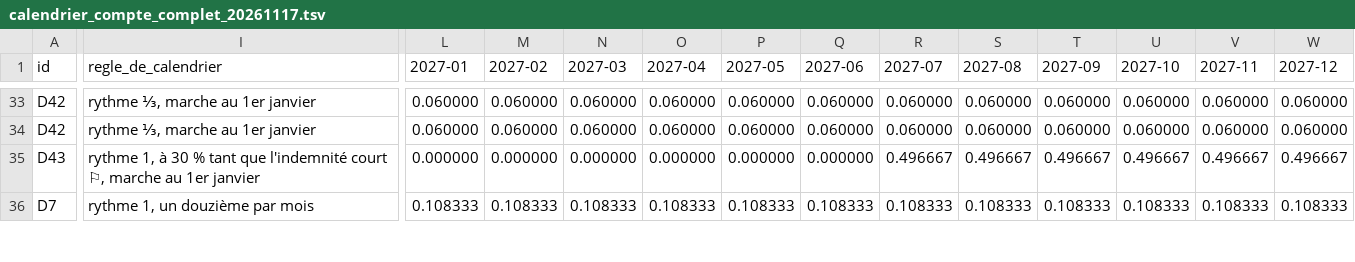
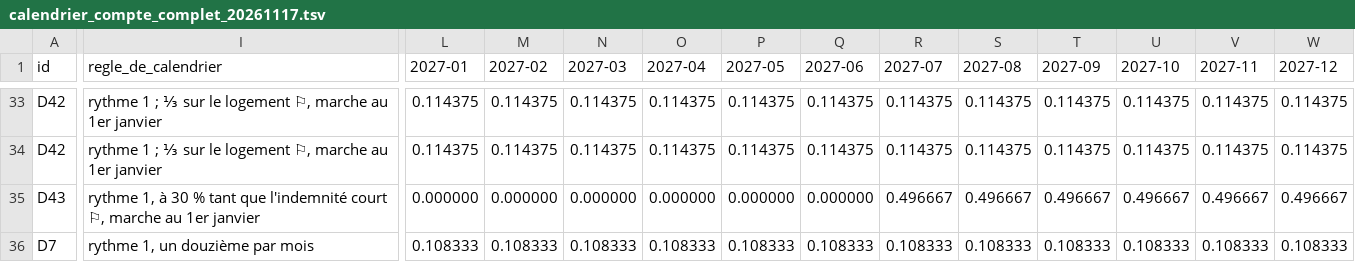
Before and after one commit to resolution-ib-dev/Resolution-2027, a TSV file: chantier/referentiels/calendrier_compte_complet_20261117.tsv, drawn as a sheet; only a part is shown, gaps mark what is left out; the diff covers the shown part only; the diff names each change by its address in the sheet, - before the commit and + after, or states it on an @@ line.

```diff
--- a/chantier/referentiels/calendrier_compte_complet_20261117.tsv
+++ b/chantier/referentiels/calendrier_compte_complet_20261117.tsv
-I33:I34 (regle_de_calendrier): rythme ⅓, marche au 1er janvier
+I33:I34 (regle_de_calendrier): rythme 1 ; ⅓ sur le logement ⚐, marche au 1er janvier
-L33:L34 (2027-01): 0.060000
+L33:L34 (2027-01): 0.114375
-M33:M34 (2027-02): 0.060000
+M33:M34 (2027-02): 0.114375
-N33:N34 (2027-03): 0.060000
+N33:N34 (2027-03): 0.114375
-O33:O34 (2027-04): 0.060000
+O33:O34 (2027-04): 0.114375
-P33:P34 (2027-05): 0.060000
+P33:P34 (2027-05): 0.114375
-Q33:Q34 (2027-06): 0.060000
+Q33:Q34 (2027-06): 0.114375
-R33:R34 (2027-07): 0.060000
+R33:R34 (2027-07): 0.114375
-S33:S34 (2027-08): 0.060000
+S33:S34 (2027-08): 0.114375
-T33:T34 (2027-09): 0.060000
+T33:T34 (2027-09): 0.114375
-U33:U34 (2027-10): 0.060000
+U33:U34 (2027-10): 0.114375
-V33:V34 (2027-11): 0.060000
+V33:V34 (2027-11): 0.114375
-W33:W34 (2027-12): 0.060000
+W33:W34 (2027-12): 0.114375
```
Also changed, not shown: 95 edited cells elsewhere in this file, chantier/referentiels/calendrier_mesures_mois_20261116.tsv, 2 other files.
